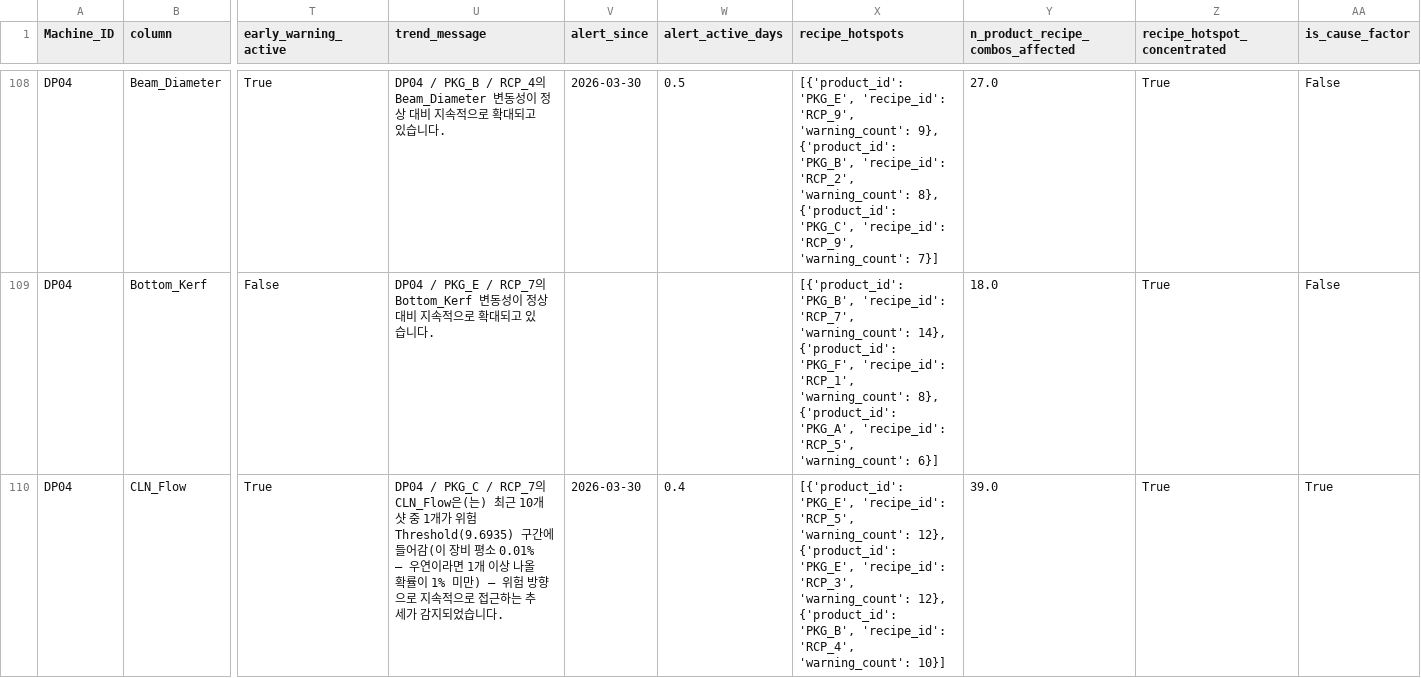
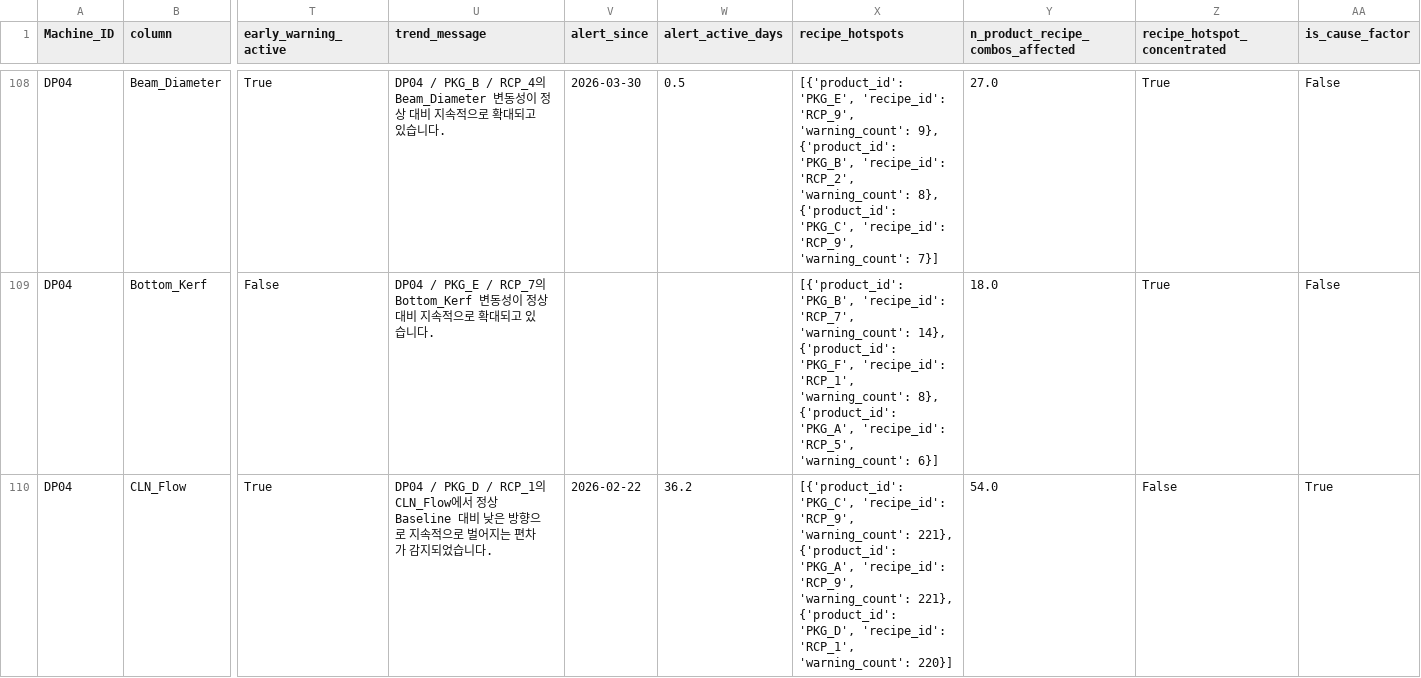
Before and after one commit to Mango-Orange-smoothie/SKSuniC_14th, a CSV file: 26.08.01_Goal5_HealthIndex_Dashboard_김시우/01_level_trend_by_machine_column.csv, drawn as a sheet; only a part is shown, gaps mark what is left out; the diff covers the shown part only; the diff names each change by its address in the sheet, - before the commit and + after, or states it on an @@ line.

```diff
--- a/26.08.01_Goal5_HealthIndex_Dashboard_김시우/01_level_trend_by_machine_column.csv
+++ b/26.08.01_Goal5_HealthIndex_Dashboard_김시우/01_level_trend_by_machine_column.csv
-U110 (trend_message): DP04 / PKG_C / RCP_7의 CLN_Flow은(는) 최근 10개 샷 중 1개가 위험 Threshold(9.6935) 구간에 들어감(이 장비 평소 0.01% — 우연이라면 1개 이상 나올 확률이 1% 미만) — 위험 방향으로 지속적으로 접근하는 추세가 감지…
+U110 (trend_message): DP04 / PKG_D / RCP_1의 CLN_Flow에서 정상 Baseline 대비 낮은 방향으로 지속적으로 벌어지는 편차가 감지…
-V110 (alert_since): 2026-03-30
+V110 (alert_since): 2026-02-22
-W110 (alert_active_days): 0.4
+W110 (alert_active_days): 36.2
-X110 (recipe_hotspots): [{'product_id': 'PKG_E', 'recipe_id': 'RCP_5', 'warning_count': 12}, {'product_id': 'PKG_E', 'recipe_id': 'RCP_3', 'warning_count': 12}, {'product_id': 'PKG_B', 'recipe_id': 'RCP_4', 'warning_count': 10}]
+X110 (recipe_hotspots): [{'product_id': 'PKG_C', 'recipe_id': 'RCP_9', 'warning_count': 221}, {'product_id': 'PKG_A', 'recipe_id': 'RCP_9', 'warning_count': 221}, {'product_id': 'PKG_D', 'recipe_id': 'RCP_1', 'warning_count': 220}]
-Y110 (n_product_recipe_combos_affected): 39.0
+Y110 (n_product_recipe_combos_affected): 54.0
-Z110 (recipe_hotspot_concentrated): True
+Z110 (recipe_hotspot_concentrated): False
```
Also changed, not shown: 19 edited cells elsewhere in this file, 26.08.01_Goal5_HealthIndex_Dashboard_김시우/02_health_index_by_defect.csv, 26.08.01_Goal5_HealthIndex_Dashboard_김시우/03_health_index_by_machine.csv, 3 other files.
